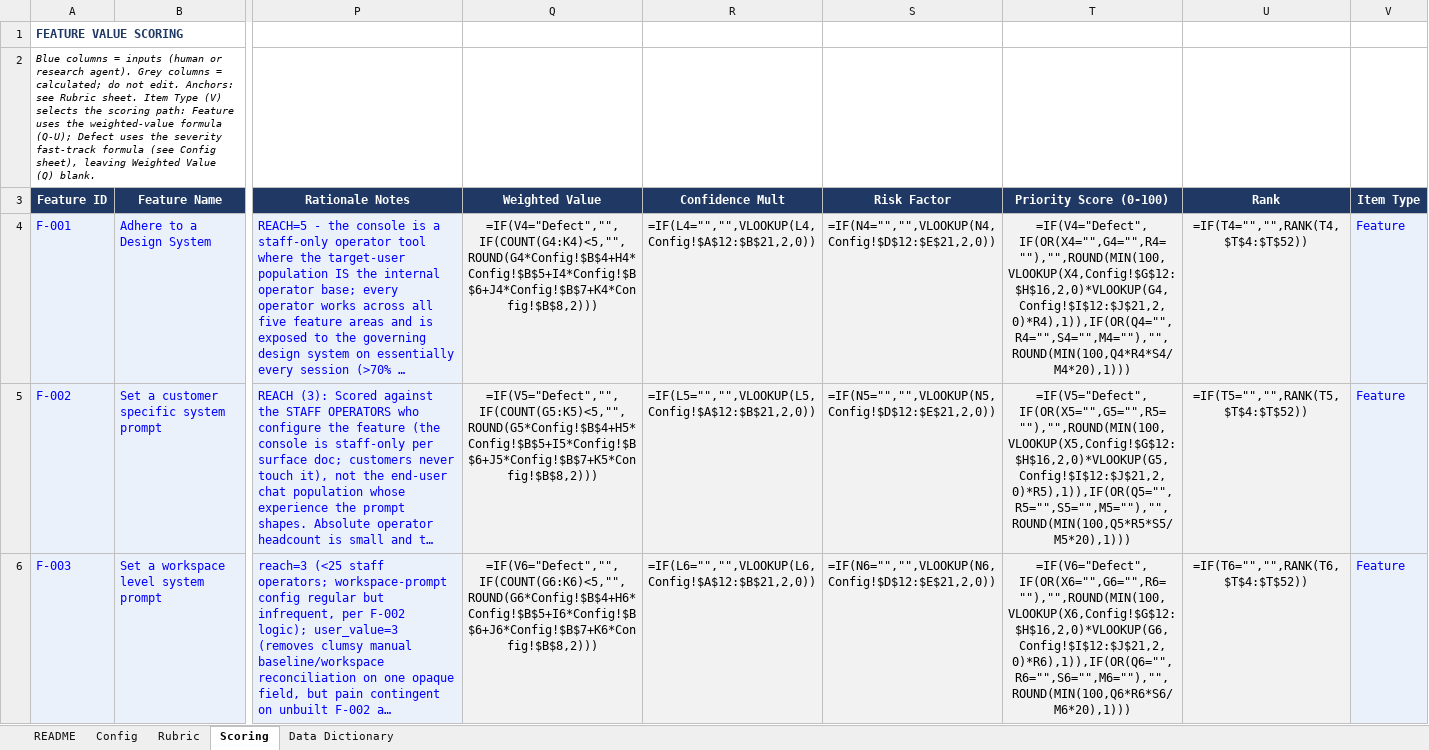
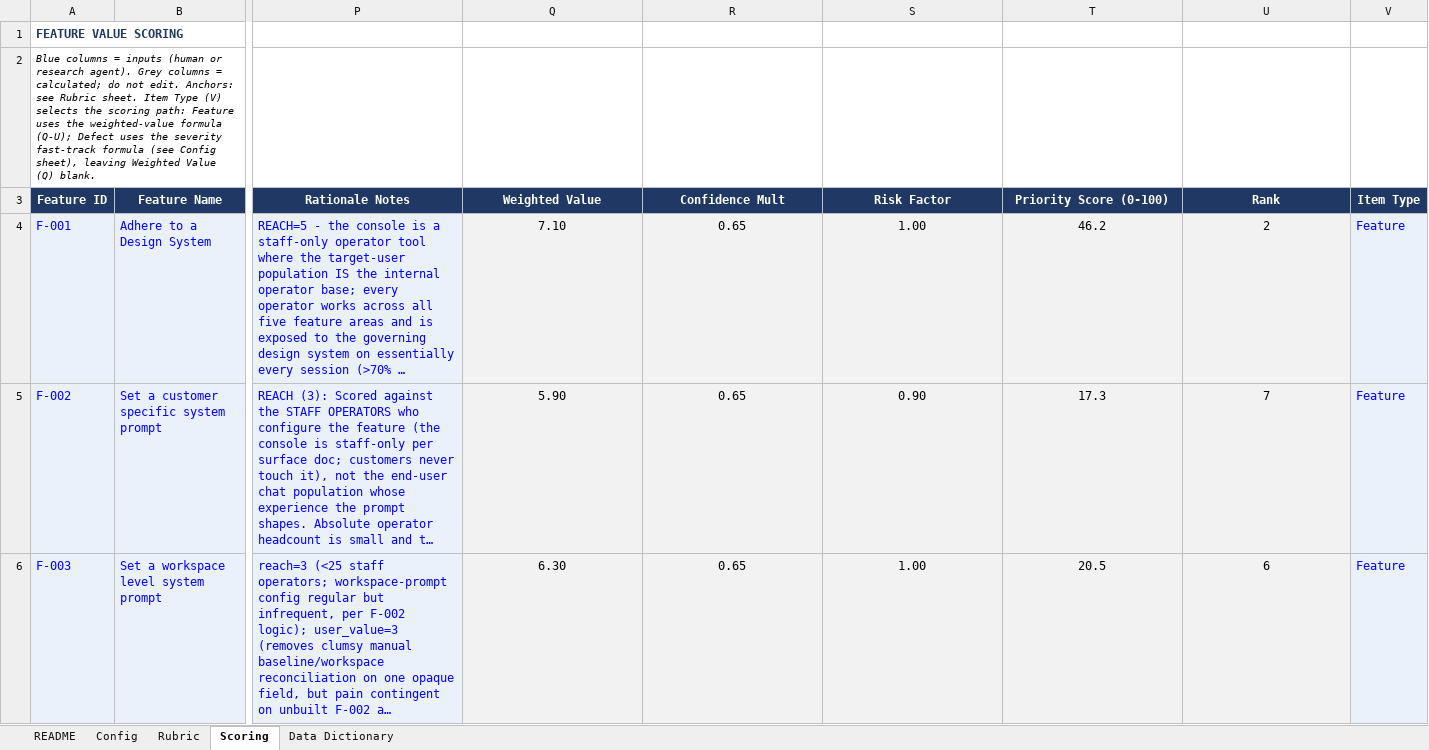
Before and after one commit to dispatch-derek/admin-console, an Excel workbook: feature-value-scoring.xlsx, sheet Scoring, drawn as a sheet; only a part is shown, gaps mark what is left out; long unchanged cells end in …; values as stored, in another font and other column widths than the file's, no borders; formulas without a stored value are shown as written; the diff covers the shown part only; the diff names each change by its address in the sheet, - before the commit and + after, or states it on an @@ line.

```diff
--- a/feature-value-scoring.xlsx (sheet Scoring)
+++ b/feature-value-scoring.xlsx (sheet Scoring)
-Q4 (Weighted Value): =IF(V4="Defect","",IF(COUNT(G4:K4)<5,"",ROUND(G4*Config!$B$4+H4*Config!$B$5+I4*Config!$B$6+J4*Config!$B$7+K4*Config!$B$8,2)))
+Q4 (Weighted Value): 7.10
-R4 (Confidence Mult): =IF(L4="","",VLOOKUP(L4,Config!$A$12:$B$21,2,0))
+R4 (Confidence Mult): 0.65
-S4 (Risk Factor): =IF(N4="","",VLOOKUP(N4,Config!$D$12:$E$21,2,0))
+S4 (Risk Factor): 1.00
-T4 (Priority Score (0-100)): =IF(V4="Defect",IF(OR(X4="",G4="",R4=""),"",ROUND(MIN(100,VLOOKUP(X4,Config!$G$12:$H$16,2,0)*VLOOKUP(G4,Config!$I$12:$J$21,2,0)*R4),1)),IF(OR(Q4="",R4="",S4="",M4=""),"",ROUND(MIN(100,Q4*R4*S4/M4*20),1)))
+T4 (Priority Score (0-100)): 46.2
-U4 (Rank): =IF(T4="","",RANK(T4,$T$4:$T$52))
+U4 (Rank): 2
-Q5 (Weighted Value): =IF(V5="Defect","",IF(COUNT(G5:K5)<5,"",ROUND(G5*Config!$B$4+H5*Config!$B$5+I5*Config!$B$6+J5*Config!$B$7+K5*Config!$B$8,2)))
+Q5 (Weighted Value): 5.90
-R5 (Confidence Mult): =IF(L5="","",VLOOKUP(L5,Config!$A$12:$B$21,2,0))
+R5 (Confidence Mult): 0.65
-S5 (Risk Factor): =IF(N5="","",VLOOKUP(N5,Config!$D$12:$E$21,2,0))
+S5 (Risk Factor): 0.90
-T5 (Priority Score (0-100)): =IF(V5="Defect",IF(OR(X5="",G5="",R5=""),"",ROUND(MIN(100,VLOOKUP(X5,Config!$G$12:$H$16,2,0)*VLOOKUP(G5,Config!$I$12:$J$21,2,0)*R5),1)),IF(OR(Q5="",R5="",S5="",M5=""),"",ROUND(MIN(100,Q5*R5*S5/M5*20),1)))
+T5 (Priority Score (0-100)): 17.3
-U5 (Rank): =IF(T5="","",RANK(T5,$T$4:$T$52))
+U5 (Rank): 7
-Q6 (Weighted Value): =IF(V6="Defect","",IF(COUNT(G6:K6)<5,"",ROUND(G6*Config!$B$4+H6*Config!$B$5+I6*Config!$B$6+J6*Config!$B$7+K6*Config!$B$8,2)))
+Q6 (Weighted Value): 6.30
-R6 (Confidence Mult): =IF(L6="","",VLOOKUP(L6,Config!$A$12:$B$21,2,0))
+R6 (Confidence Mult): 0.65
-S6 (Risk Factor): =IF(N6="","",VLOOKUP(N6,Config!$D$12:$E$21,2,0))
+S6 (Risk Factor): 1.00
-T6 (Priority Score (0-100)): =IF(V6="Defect",IF(OR(X6="",G6="",R6=""),"",ROUND(MIN(100,VLOOKUP(X6,Config!$G$12:$H$16,2,0)*VLOOKUP(G6,Config!$I$12:$J$21,2,0)*R6),1)),IF(OR(Q6="",R6="",S6="",M6=""),"",ROUND(MIN(100,Q6*R6*S6/M6*20),1)))
+T6 (Priority Score (0-100)): 20.5
-U6 (Rank): =IF(T6="","",RANK(T6,$T$4:$T$52))
+U6 (Rank): 6
```
Also changed, not shown: 34 removed rows and 62 edited cells elsewhere in this sheet, sheet Config.
